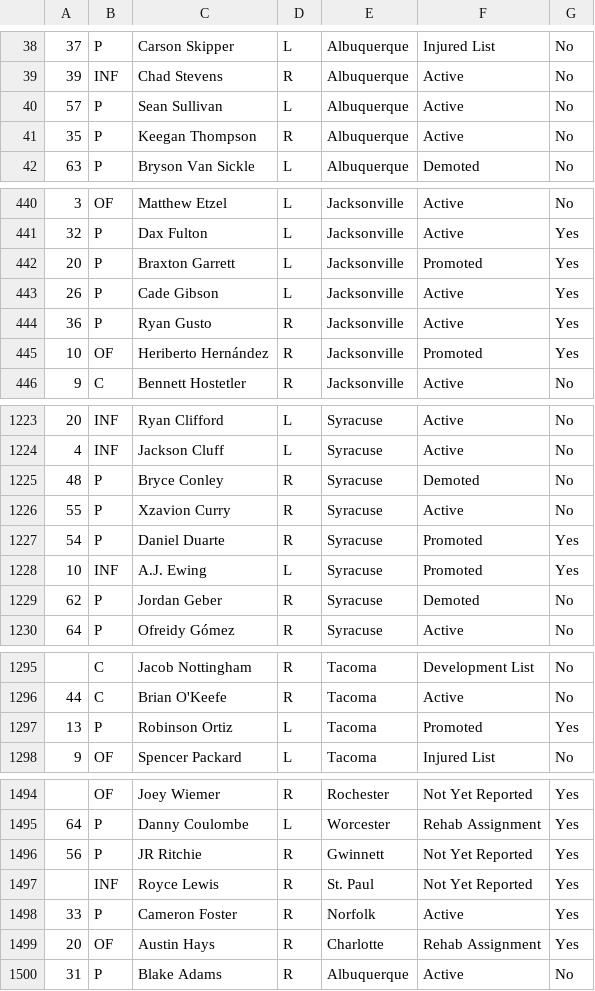
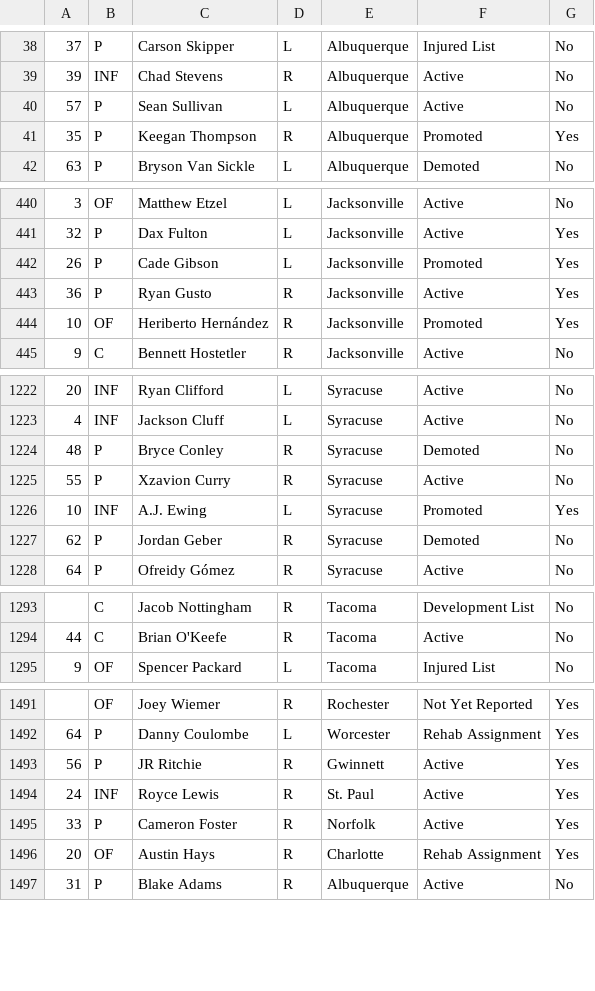
Before and after one commit to lukenobrim901memphis/logos-site, a CSV file: triple-a-rosters.csv, drawn as a sheet; only a part is shown, gaps mark what is left out; the diff covers the shown part only.

```diff
--- a/triple-a-rosters.csv
+++ b/triple-a-rosters.csv
@@ -40,3 +40,3 @@
 57,P,Sean Sullivan,L,Albuquerque,Active,No
-35,P,Keegan Thompson,R,Albuquerque,Active,No
+35,P,Keegan Thompson,R,Albuquerque,Promoted,Yes
 63,P,Bryson Van Sickle,L,Albuquerque,Demoted,No
@@ -441,4 +441,3 @@
 32,P,Dax Fulton,L,Jacksonville,Active,Yes
-20,P,Braxton Garrett,L,Jacksonville,Promoted,Yes
-26,P,Cade Gibson,L,Jacksonville,Active,Yes
+26,P,Cade Gibson,L,Jacksonville,Promoted,Yes
 36,P,Ryan Gusto,R,Jacksonville,Active,Yes
@@ -1226,3 +1225,2 @@
 55,P,Xzavion Curry,R,Syracuse,Active,No
-54,P,Daniel Duarte,R,Syracuse,Promoted,Yes
 10,INF,A.J. Ewing,L,Syracuse,Promoted,Yes
@@ -1296,3 +1294,2 @@
 44,C,Brian O'Keefe,R,Tacoma,Active,No
-13,P,Robinson Ortiz,L,Tacoma,Promoted,Yes
 9,OF,Spencer Packard,L,Tacoma,Injured List,No
@@ -1495,4 +1492,4 @@
 64,P,Danny Coulombe,L,Worcester,Rehab Assignment,Yes
-56,P,JR Ritchie,R,Gwinnett,Not Yet Reported,Yes
-,INF,Royce Lewis,R,St. Paul,Not Yet Reported,Yes
+56,P,JR Ritchie,R,Gwinnett,Active,Yes
+24,INF,Royce Lewis,R,St. Paul,Active,Yes
 33,P,Cameron Foster,R,Norfolk,Active,Yes
```
Also changed, not shown: 15 added rows and 36 edited cells elsewhere in this file, mlb-uniforms-2026.csv.
